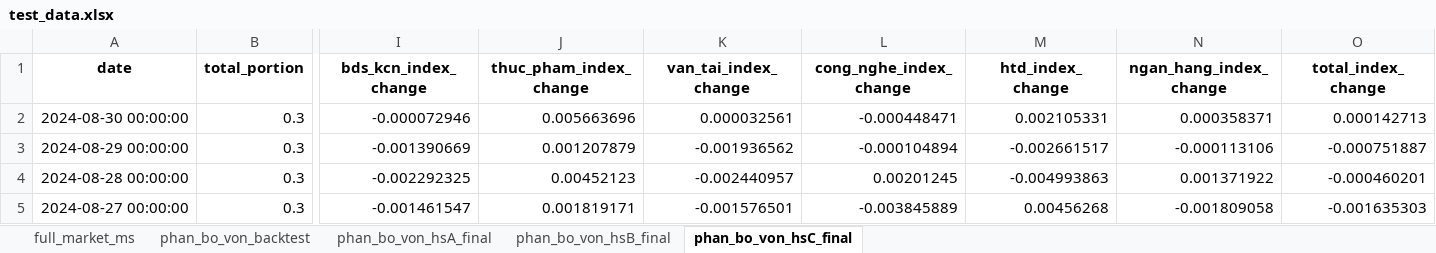
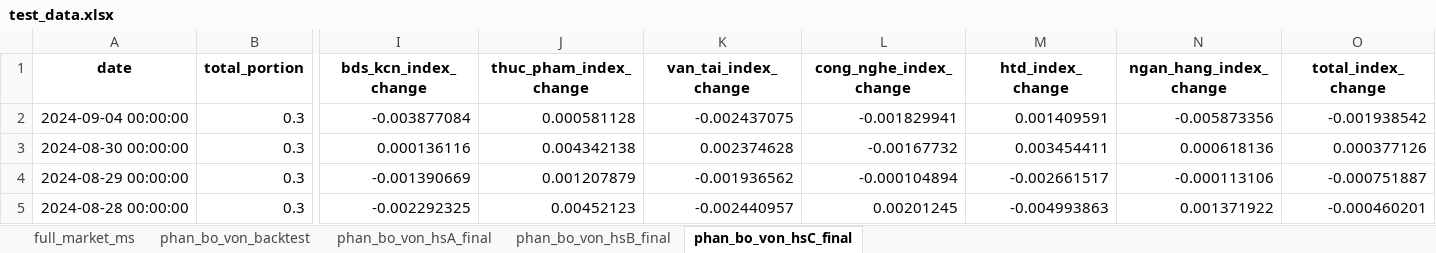
Before and after one commit to twan507/t2m-pycode, an Excel workbook: capital_allocation/test_data.xlsx, sheet phan_bo_von_hsC_final, drawn as a sheet; only a part is shown, gaps mark what is left out; the shorter side is filled out with more unchanged rows; values as stored, in another font and other column widths than the file's, no borders; addresses are those after the commit; rows hold the shown columns only; the diff names each change by its address in the sheet, - before the commit and + after, or states it on an @@ line.

```diff
--- a/capital_allocation/test_data.xlsx (sheet phan_bo_von_hsC_final)
+++ b/capital_allocation/test_data.xlsx (sheet phan_bo_von_hsC_final)
+row 2: 2024-09-04 00:00:00 | 0.3 | -0.003877084 | 0.000581128 | -0.002437075 | -0.001829941 | 0.001409591 | -0.005873356 | -0.001938542
-I3 (bds_kcn_index_change): -0.000072946
+I3 (bds_kcn_index_change): 0.000136116
-J3 (thuc_pham_index_change): 0.005663696
+J3 (thuc_pham_index_change): 0.004342138
-K3 (van_tai_index_change): 0.000032561
+K3 (van_tai_index_change): 0.002374628
-L3 (cong_nghe_index_change): -0.000448471
+L3 (cong_nghe_index_change): -0.00167732
-M3 (htd_index_change): 0.002105331
+M3 (htd_index_change): 0.003454411
-N3 (ngan_hang_index_change): 0.000358371
+N3 (ngan_hang_index_change): 0.000618136
-O3 (total_index_change): 0.000142713
+O3 (total_index_change): 0.000377126
```
Also changed, not shown: sheet phan_bo_von_backtest, sheet phan_bo_von_hsB_final, sheet phan_bo_von_hsA_final, sheet full_market_ms, 4 other files.
